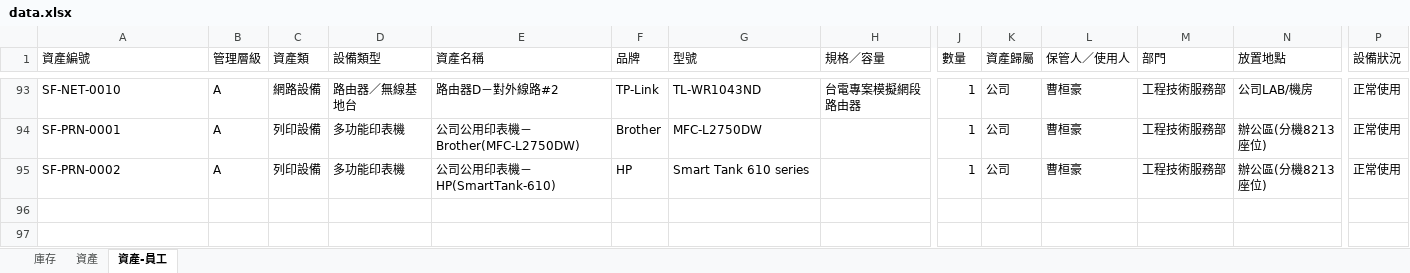
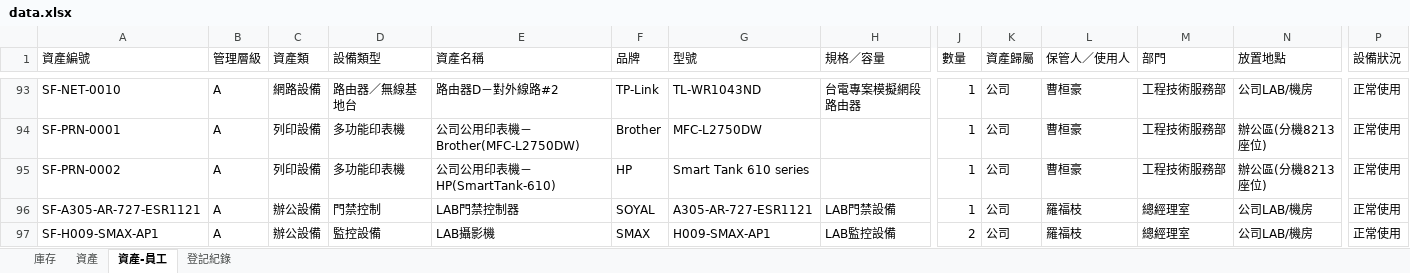
Before and after one commit to chienyulee2023-alt/sunforce-asset-query, an Excel workbook: data.xlsx, sheet 資產-員工, drawn as a sheet; only a part is shown, gaps mark what is left out; values as stored, in another font and other column widths than the file's, no cell formats; conditional formats and table styles not drawn; rows hold the shown columns only; the diff names each change by its address in the sheet, - before the commit and + after, or states it on an @@ line.

```diff
--- a/data.xlsx (sheet 資產-員工)
+++ b/data.xlsx (sheet 資產-員工)
+sheet tab: 登記紀錄
+row 96: SF-A305-AR-727-ESR1121 | A | 辦公設備 | 門禁控制 | LAB門禁控制器 | SOYAL | A305-AR-727-ESR1121 | LAB門禁設備 | 1 | 公司 | 羅福枝 | 總經理室 | 公司LAB/機房 | 正常使用
+row 97: SF-H009-SMAX-AP1 | A | 辦公設備 | 監控設備 | LAB攝影機 | SMAX | H009-SMAX-AP1 | LAB監控設備 | 2 | 公司 | 羅福枝 | 總經理室 | 公司LAB/機房 | 正常使用
```
Also changed, not shown: sheet 資產, sheet 庫存, cell formats, formulas that keep their value, 1 other file.
